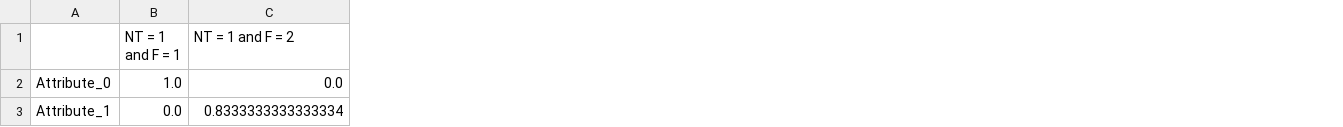
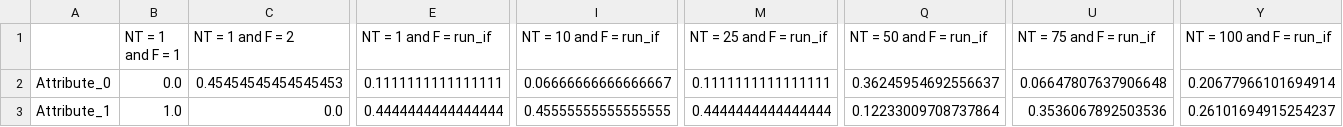
Before and after one commit to Estela23/MAI-SEL_Assignments, a CSV file: PW2_SEL_2021/results/new-thyroid_feature_importances__decision_forests.csv, drawn as a sheet; only a part is shown, gaps mark what is left out; the diff covers the shown part only; the diff names each change by its address in the sheet, - before the commit and + after, or states it on an @@ line.

```diff
--- a/PW2_SEL_2021/results/new-thyroid_feature_importances__decision_forests.csv
+++ b/PW2_SEL_2021/results/new-thyroid_feature_importances__decision_forests.csv
+column E (NT = 1 and F = run_if), rows 2-3: 0.1111111111111111 | 0.4444444444444444
+column I (NT = 10 and F = run_if), rows 2-3: 0.06666666666666667 | 0.45555555555555555
+column M (NT = 25 and F = run_if), rows 2-3: 0.1111111111111111 | 0.4444444444444444
+column Q (NT = 50 and F = run_if), rows 2-3: 0.36245954692556637 | 0.12233009708737864
+column U (NT = 75 and F = run_if), rows 2-3: 0.06647807637906648 | 0.3536067892503536
+column Y (NT = 100 and F = run_if), rows 2-3: 0.20677966101694914 | 0.26101694915254237
-B2 (NT = 1 and F = 1): 1.0
+B2 (NT = 1 and F = 1): 0.0
-C2 (NT = 1 and F = 2): 0.0
+C2 (NT = 1 and F = 2): 0.45454545454545453
-B3 (NT = 1 and F = 1): 0.0
+B3 (NT = 1 and F = 1): 1.0
-C3 (NT = 1 and F = 2): 0.8333333333333334
+C3 (NT = 1 and F = 2): 0.0
```
Also changed, not shown: 80 edited cells elsewhere in this file, PW2_SEL_2021/results/new-thyroid_accuracies__decision_forests.csv, 2 other files.
